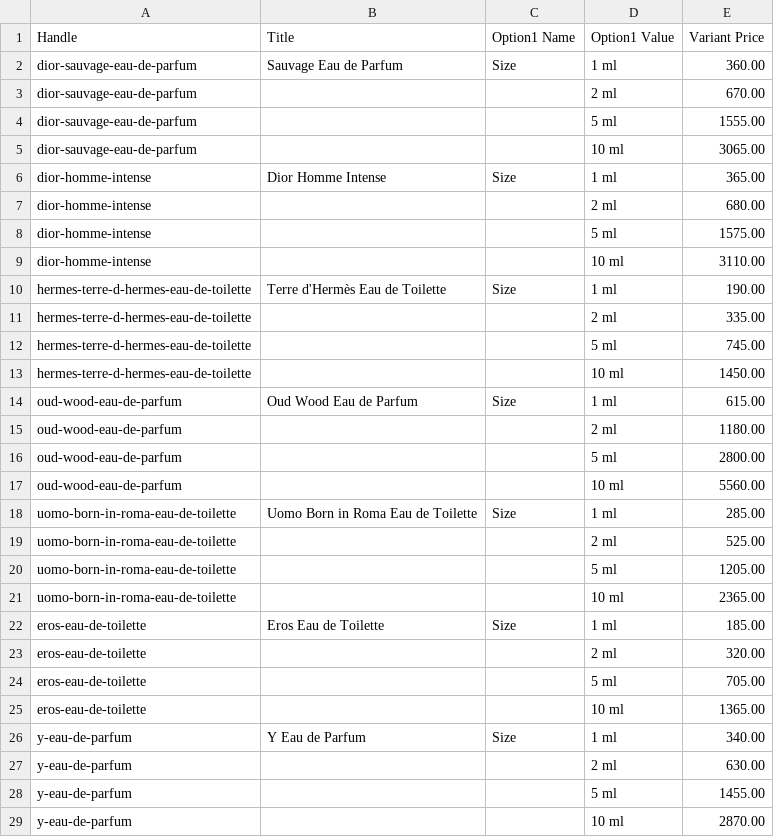
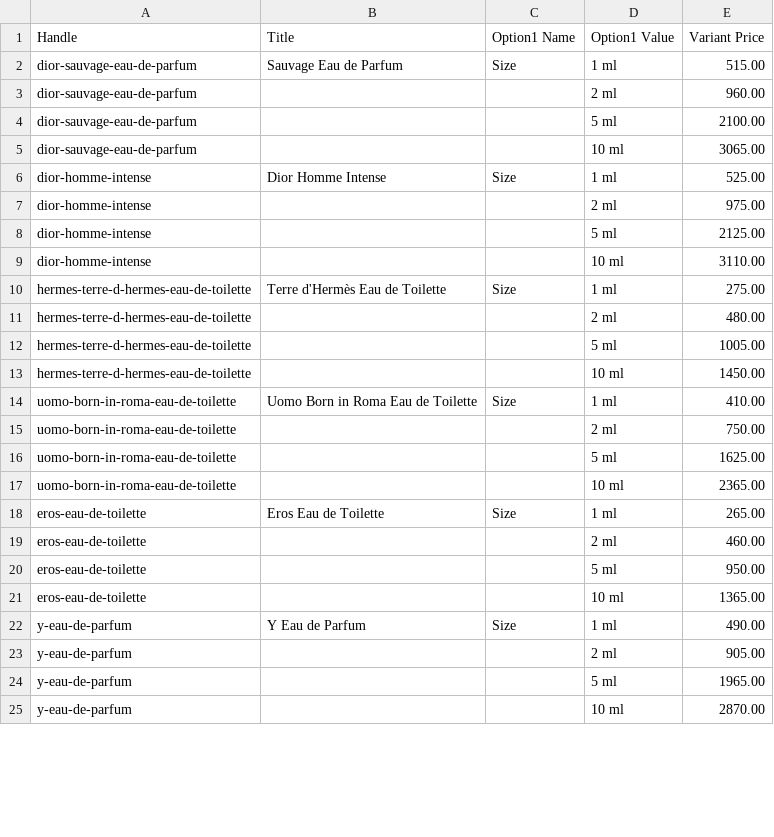
Before and after one commit to AngeloMig/eud-de-samyo, a CSV file: dev/pricing/samyo-decant-prices-current.csv, drawn as a sheet; only a part is shown; the diff covers the shown part only.

```diff
--- a/dev/pricing/samyo-decant-prices-current.csv
+++ b/dev/pricing/samyo-decant-prices-current.csv
@@ -1,29 +1,25 @@
 Handle,Title,Option1 Name,Option1 Value,Variant Price
-dior-sauvage-eau-de-parfum,Sauvage Eau de Parfum,Size,1 ml,360.00
-dior-sauvage-eau-de-parfum,,,2 ml,670.00
-dior-sauvage-eau-de-parfum,,,5 ml,1555.00
+dior-sauvage-eau-de-parfum,Sauvage Eau de Parfum,Size,1 ml,515.00
+dior-sauvage-eau-de-parfum,,,2 ml,960.00
+dior-sauvage-eau-de-parfum,,,5 ml,2100.00
 dior-sauvage-eau-de-parfum,,,10 ml,3065.00
-dior-homme-intense,Dior Homme Intense,Size,1 ml,365.00
-dior-homme-intense,,,2 ml,680.00
-dior-homme-intense,,,5 ml,1575.00
+dior-homme-intense,Dior Homme Intense,Size,1 ml,525.00
+dior-homme-intense,,,2 ml,975.00
+dior-homme-intense,,,5 ml,2125.00
 dior-homme-intense,,,10 ml,3110.00
-hermes-terre-d-hermes-eau-de-toilette,Terre d'Hermès Eau de Toilette,Size,1 ml,190.00
-hermes-terre-d-hermes-eau-de-toilette,,,2 ml,335.00
-hermes-terre-d-hermes-eau-de-toilette,,,5 ml,745.00
+hermes-terre-d-hermes-eau-de-toilette,Terre d'Hermès Eau de Toilette,Size,1 ml,275.00
+hermes-terre-d-hermes-eau-de-toilette,,,2 ml,480.00
+hermes-terre-d-hermes-eau-de-toilette,,,5 ml,1005.00
 hermes-terre-d-hermes-eau-de-toilette,,,10 ml,1450.00
-oud-wood-eau-de-parfum,Oud Wood Eau de Parfum,Size,1 ml,615.00
-oud-wood-eau-de-parfum,,,2 ml,1180.00
-oud-wood-eau-de-parfum,,,5 ml,2800.00
-oud-wood-eau-de-parfum,,,10 ml,5560.00
-uomo-born-in-roma-eau-de-toilette,Uomo Born in Roma Eau de Toilette,Size,1 ml,285.00
-uomo-born-in-roma-eau-de-toilette,,,2 ml,525.00
-uomo-born-in-roma-eau-de-toilette,,,5 ml,1205.00
+uomo-born-in-roma-eau-de-toilette,Uomo Born in Roma Eau de Toilette,Size,1 ml,410.00
+uomo-born-in-roma-eau-de-toilette,,,2 ml,750.00
+uomo-born-in-roma-eau-de-toilette,,,5 ml,1625.00
 uomo-born-in-roma-eau-de-toilette,,,10 ml,2365.00
-eros-eau-de-toilette,Eros Eau de Toilette,Size,1 ml,185.00
-eros-eau-de-toilette,,,2 ml,320.00
-eros-eau-de-toilette,,,5 ml,705.00
+eros-eau-de-toilette,Eros Eau de Toilette,Size,1 ml,265.00
+eros-eau-de-toilette,,,2 ml,460.00
+eros-eau-de-toilette,,,5 ml,950.00
 eros-eau-de-toilette,,,10 ml,1365.00
-y-eau-de-parfum,Y Eau de Parfum,Size,1 ml,340.00
-y-eau-de-parfum,,,2 ml,630.00
-y-eau-de-parfum,,,5 ml,1455.00
+y-eau-de-parfum,Y Eau de Parfum,Size,1 ml,490.00
+y-eau-de-parfum,,,2 ml,905.00
+y-eau-de-parfum,,,5 ml,1965.00
 y-eau-de-parfum,,,10 ml,2870.00
```
Also changed, not shown: 9 edited cells elsewhere in this file, dev/pricing/samyo-decant-prices-recommended.csv, 8 other files.
